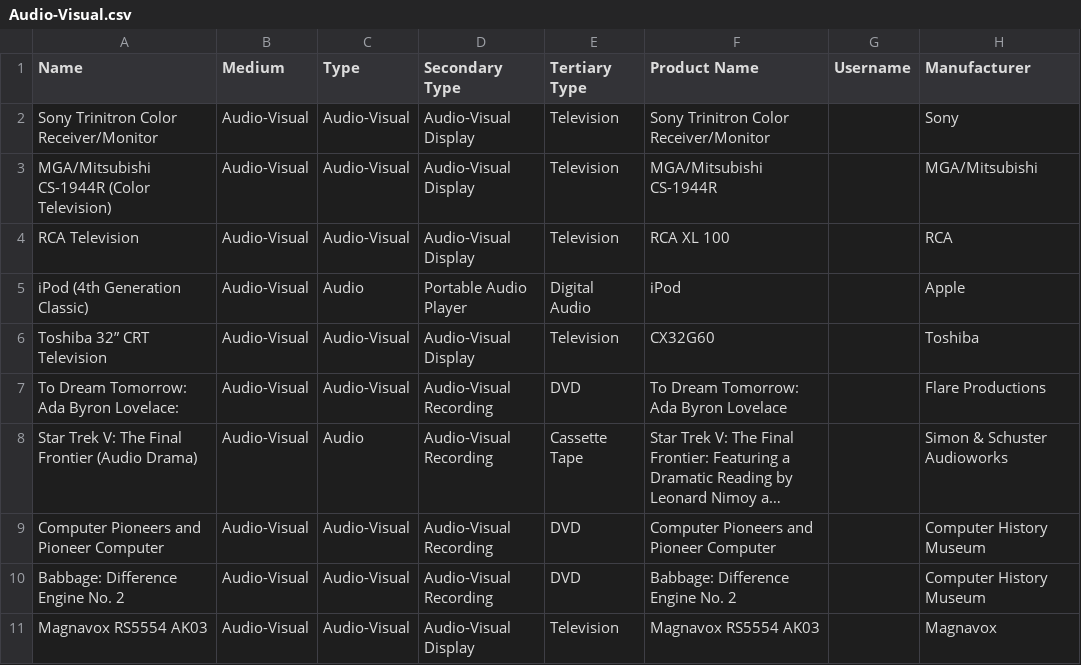
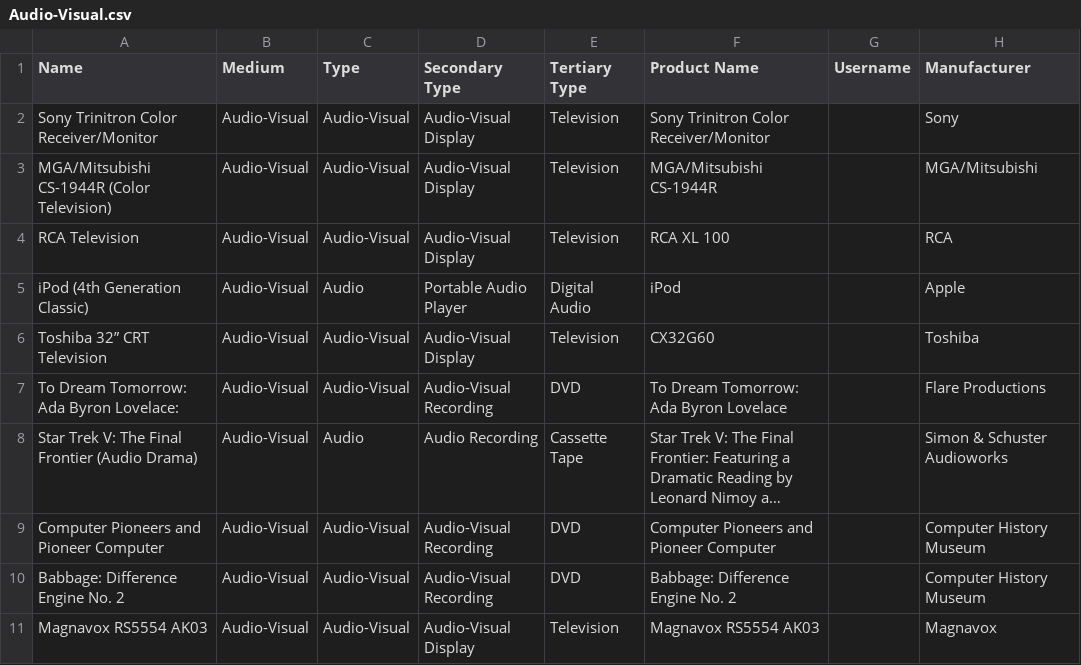
Before and after one commit to MediaArchaeologyLab/catalogue, a CSV file: Audio-Visual.csv, drawn as a sheet; only a part is shown; long unchanged cells end in …; the diff names each change by its address in the sheet, - before the commit and + after, or states it on an @@ line.

Commit message:
Update Audio-Visual.csv

```diff
--- a/Audio-Visual.csv
+++ b/Audio-Visual.csv
-D8 (Secondary Type): Audio-Visual Recording
+D8 (Secondary Type): Audio Recording
```
